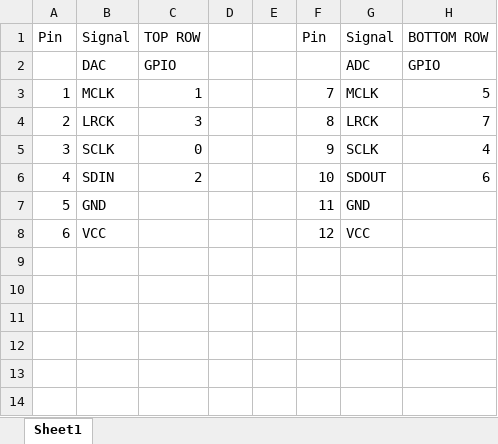
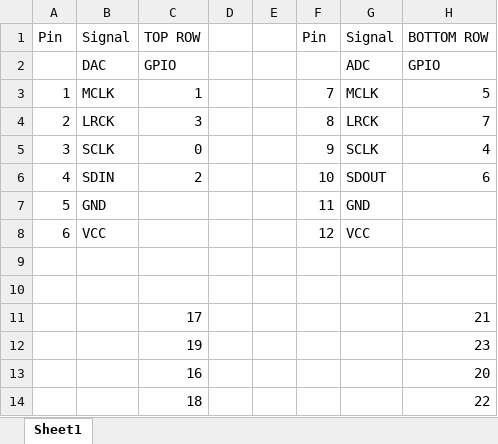
Before and after one commit to ethanjamesauto/auto-looper, an Excel workbook: pmod.xlsx, sheet Sheet1, drawn as a sheet; values as stored, in another font and other column widths than the file's, no borders; the diff names each change by its address in the sheet, - before the commit and + after, or states it on an @@ line.

```diff
--- a/pmod.xlsx (sheet Sheet1)
+++ b/pmod.xlsx (sheet Sheet1)
+row 9: (empty)
+row 10: (empty)
+row 11:  |  | 17 |  |  |  |  | 21
+row 12:  |  | 19 |  |  |  |  | 23
+row 13:  |  | 16 |  |  |  |  | 20
+row 14:  |  | 18 |  |  |  |  | 22
```
Also changed, not shown: 1 other file.
